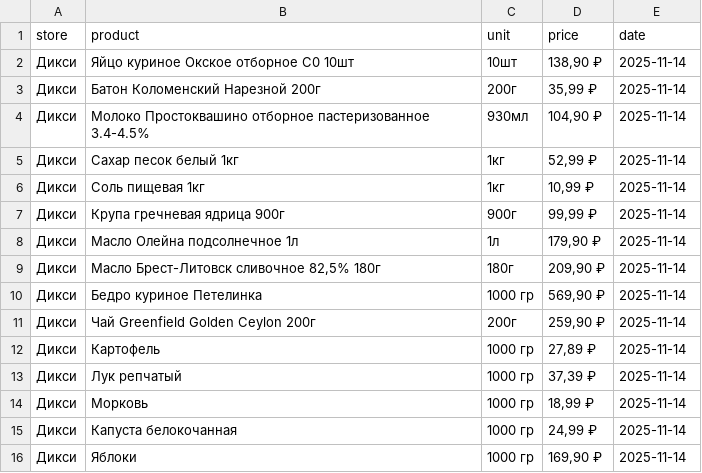
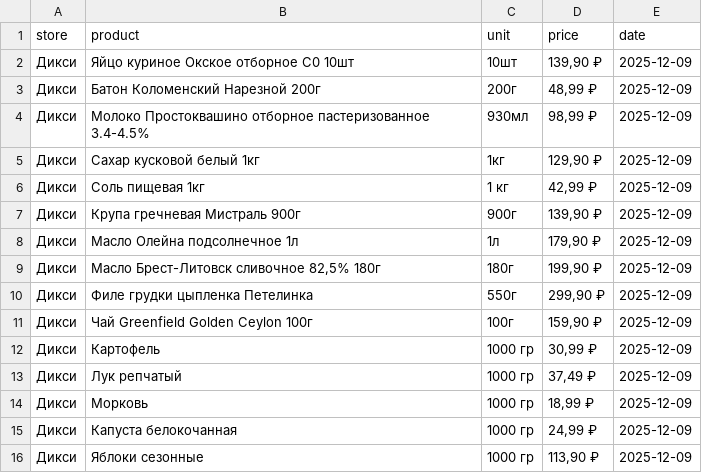
Before and after one commit to 1NBuk/parse_sales, a CSV file: data/raw/dixy_prices.csv, drawn as a sheet.

```diff
--- a/data/raw/dixy_prices.csv
+++ b/data/raw/dixy_prices.csv
@@ -1,16 +1,16 @@
 store,product,unit,price,date
-Дикси,Яйцо куриное Окское отборное С0 10шт,10шт,"138,90 ₽",2025-11-14
-Дикси,Батон Коломенский Нарезной 200г,200г,"35,99 ₽",2025-11-14
-Дикси,Молоко Простоквашино отборное пастеризованное 3.4-4.5%,930мл,"104,90 ₽",2025-11-14
-Дикси,Сахар песок белый 1кг,1кг,"52,99 ₽",2025-11-14
-Дикси,Соль пищевая 1кг,1кг,"10,99 ₽",2025-11-14
-Дикси,Крупа гречневая ядрица 900г,900г,"99,99 ₽",2025-11-14
-Дикси,Масло Олейна подсолнечное 1л,1л,"179,90 ₽",2025-11-14
-Дикси,"Масло Брест-Литовск сливочное 82,5% 180г",180г,"209,90 ₽",2025-11-14
-Дикси,Бедро куриное Петелинка,1000 гр,"569,90 ₽",2025-11-14
-Дикси,Чай Greenfield Golden Ceylon 200г,200г,"259,90 ₽",2025-11-14
-Дикси,Картофель,1000 гр,"27,89 ₽",2025-11-14
-Дикси,Лук репчатый,1000 гр,"37,39 ₽",2025-11-14
-Дикси,Морковь,1000 гр,"18,99 ₽",2025-11-14
-Дикси,Капуста белокочанная,1000 гр,"24,99 ₽",2025-11-14
-Дикси,Яблоки,1000 гр,"169,90 ₽",2025-11-14
+Дикси,Яйцо куриное Окское отборное С0 10шт,10шт,"139,90 ₽",2025-12-09
+Дикси,Батон Коломенский Нарезной 200г,200г,"48,99 ₽",2025-12-09
+Дикси,Молоко Простоквашино отборное пастеризованное 3.4-4.5%,930мл,"98,99 ₽",2025-12-09
+Дикси,Сахар кусковой белый 1кг,1кг,"129,90 ₽",2025-12-09
+Дикси,Соль пищевая 1кг,1 кг,"42,99 ₽",2025-12-09
+Дикси,Крупа гречневая Мистраль 900г,900г,"139,90 ₽",2025-12-09
+Дикси,Масло Олейна подсолнечное 1л,1л,"179,90 ₽",2025-12-09
+Дикси,"Масло Брест-Литовск сливочное 82,5% 180г",180г,"199,90 ₽",2025-12-09
+Дикси,Филе грудки цыпленка Петелинка,550г,"299,90 ₽",2025-12-09
+Дикси,Чай Greenfield Golden Ceylon 100г,100г,"159,90 ₽",2025-12-09
+Дикси,Картофель,1000 гр,"30,99 ₽",2025-12-09
+Дикси,Лук репчатый,1000 гр,"37,49 ₽",2025-12-09
+Дикси,Морковь,1000 гр,"18,99 ₽",2025-12-09
+Дикси,Капуста белокочанная,1000 гр,"24,99 ₽",2025-12-09
+Дикси,Яблоки сезонные,1000 гр,"113,90 ₽",2025-12-09
```
Also changed, not shown: data/raw/auchan_prices.csv, data/raw/globus_prices.csv, 11 other files.
